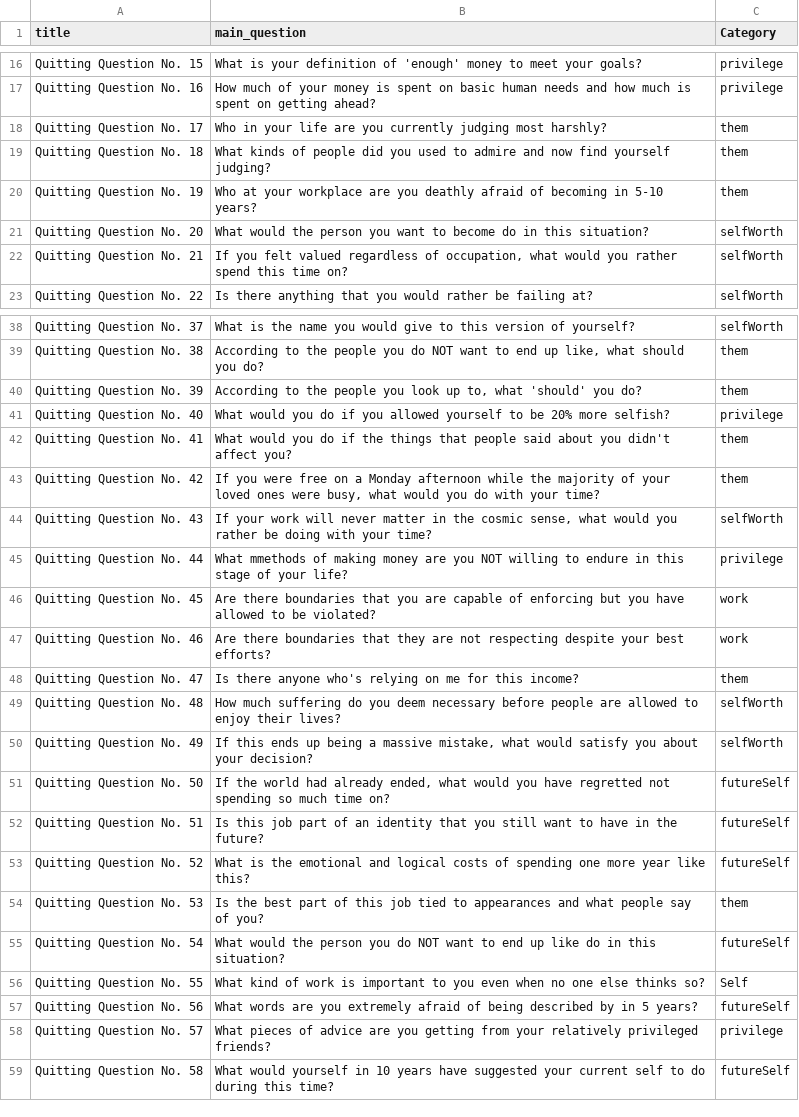
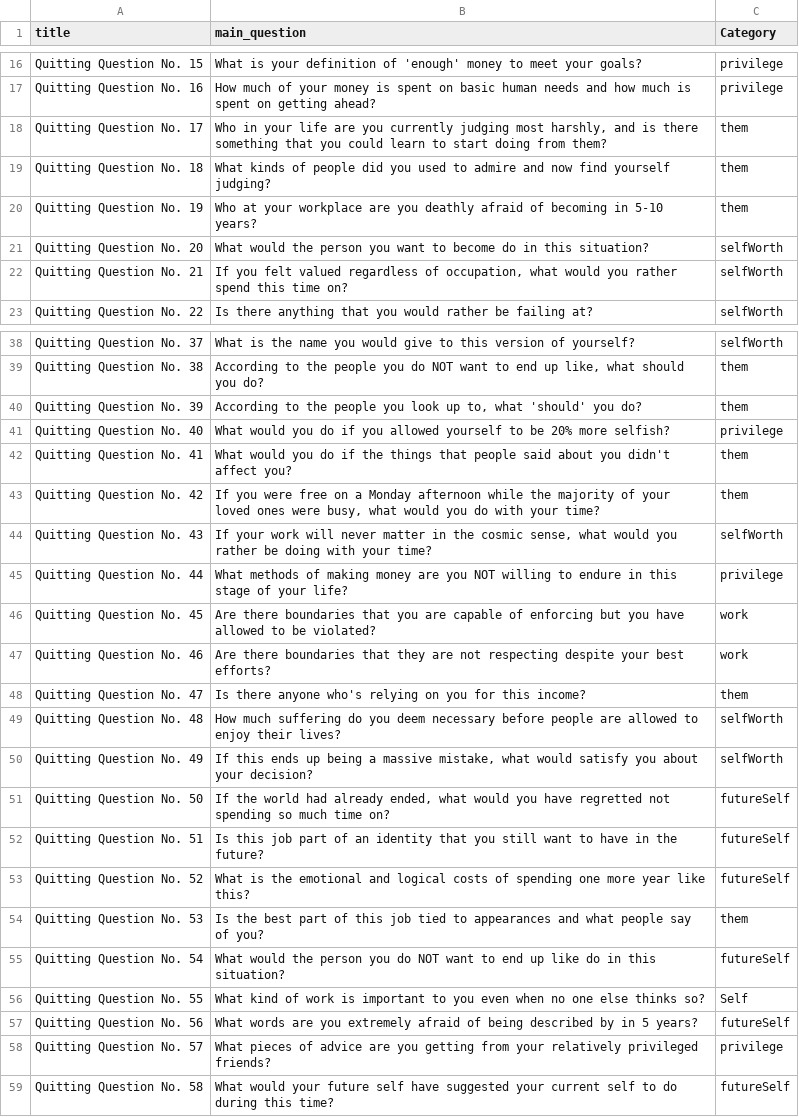
Before and after one commit to jon-tk-chan/streamlit-quitting-questions, a CSV file: data/quitting_questions.csv, drawn as a sheet; only a part is shown, gaps mark what is left out.

Commit message:
minor typos fixed in dataset - refinement still req

```diff
--- a/data/quitting_questions.csv
+++ b/data/quitting_questions.csv
@@ -17,3 +17,3 @@ Quitting Question No. 15,What is your definition of 'enough' money to meet your
 Quitting Question No. 16,How much of your money is spent on basic human needs and how much is spent on getting ahead?,privilege
-Quitting Question No. 17,Who in your life are you currently judging most harshly?,them
+Quitting Question No. 17,"Who in your life are you currently judging most harshly, and is there something that you could learn to start doing from them?",them
 Quitting Question No. 18,What kinds of people did you used to admire and now find yourself judging?,them
@@ -44,6 +44,6 @@ Quitting Question No. 42,"If you were free on a Monday afternoon while the major
 Quitting Question No. 43,"If your work will never matter in the cosmic sense, what would you rather be doing with your time?",selfWorth
-Quitting Question No. 44,What mmethods of making money are you NOT willing to endure in this stage of your life?,privilege
+Quitting Question No. 44,What methods of making money are you NOT willing to endure in this stage of your life?,privilege
 Quitting Question No. 45,Are there boundaries that you are capable of enforcing but you have allowed to be violated?,work
 Quitting Question No. 46,Are there boundaries that they are not respecting despite your best efforts?,work
-Quitting Question No. 47,Is there anyone who's relying on me for this income?,them
+Quitting Question No. 47,Is there anyone who's relying on you for this income?,them
 Quitting Question No. 48,How much suffering do you deem necessary before people are allowed to enjoy their lives?,selfWorth
@@ -58,2 +58,2 @@ Quitting Question No. 56,What words are you extremely afraid of being described
 Quitting Question No. 57,What pieces of advice are you getting from your relatively privileged friends?,privilege
-Quitting Question No. 58,What would yourself in 10 years have suggested your current self to do during this time?,futureSelf
+Quitting Question No. 58,What would your future self have suggested your current self to do during this time?,futureSelf
```
